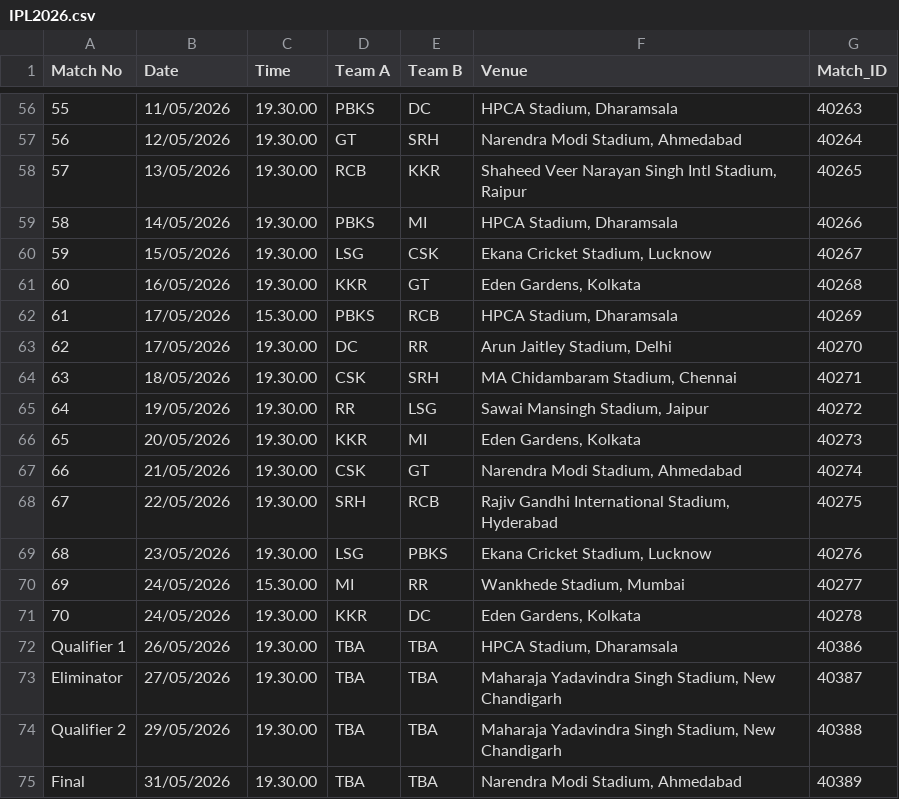
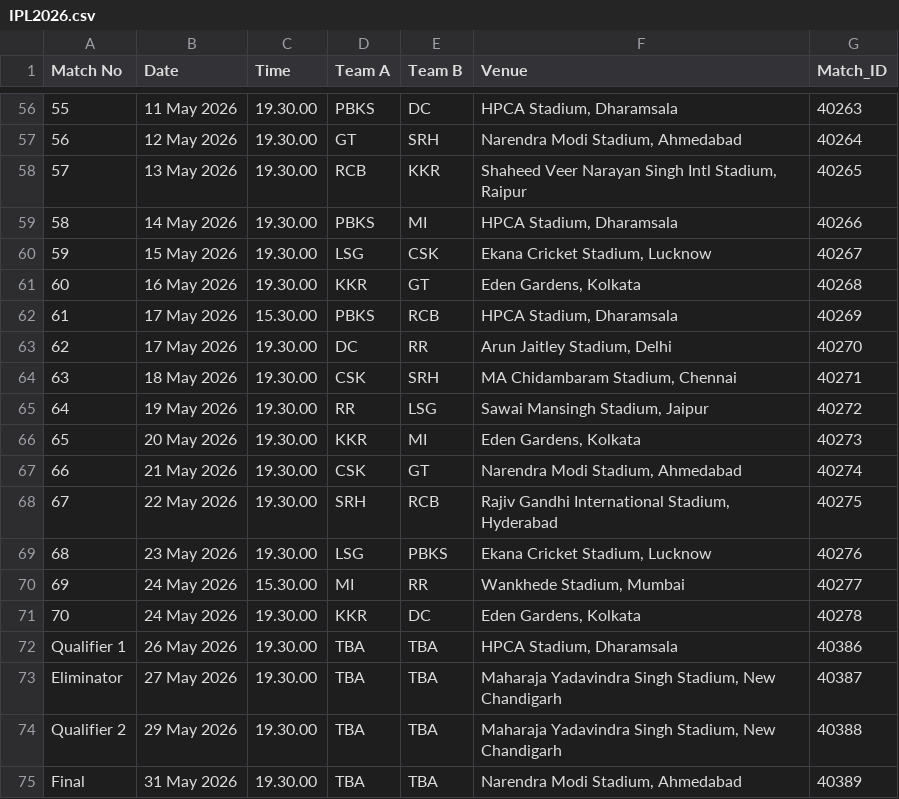
Before and after one commit to rakshith2000/IPL-2026, a CSV file: IPL/IPL2026.csv, drawn as a sheet; only a part is shown, gaps mark what is left out; the diff covers the shown part only.

```diff
--- a/IPL/IPL2026.csv
+++ b/IPL/IPL2026.csv
@@ -56,20 +56,20 @@ Match No,Date,Time,Team A,Team B,Venue,Match_ID
-55,11/05/2026,19.30.00,PBKS,DC,"HPCA Stadium, Dharamsala",40263
-56,12/05/2026,19.30.00,GT,SRH,"Narendra Modi Stadium, Ahmedabad",40264
-57,13/05/2026,19.30.00,RCB,KKR,"Shaheed Veer Narayan Singh Intl Stadium, Raipur",40265
-58,14/05/2026,19.30.00,PBKS,MI,"HPCA Stadium, Dharamsala",40266
-59,15/05/2026,19.30.00,LSG,CSK,"Ekana Cricket Stadium, Lucknow",40267
-60,16/05/2026,19.30.00,KKR,GT,"Eden Gardens, Kolkata",40268
-61,17/05/2026,15.30.00,PBKS,RCB,"HPCA Stadium, Dharamsala",40269
-62,17/05/2026,19.30.00,DC,RR,"Arun Jaitley Stadium, Delhi",40270
-63,18/05/2026,19.30.00,CSK,SRH,"MA Chidambaram Stadium, Chennai",40271
-64,19/05/2026,19.30.00,RR,LSG,"Sawai Mansingh Stadium, Jaipur",40272
-65,20/05/2026,19.30.00,KKR,MI,"Eden Gardens, Kolkata",40273
-66,21/05/2026,19.30.00,CSK,GT,"Narendra Modi Stadium, Ahmedabad",40274
-67,22/05/2026,19.30.00,SRH,RCB,"Rajiv Gandhi International Stadium, Hyderabad",40275
-68,23/05/2026,19.30.00,LSG,PBKS,"Ekana Cricket Stadium, Lucknow",40276
-69,24/05/2026,15.30.00,MI,RR,"Wankhede Stadium, Mumbai",40277
-70,24/05/2026,19.30.00,KKR,DC,"Eden Gardens, Kolkata",40278
-Qualifier 1,26/05/2026,19.30.00,TBA,TBA,"HPCA Stadium, Dharamsala",40386
-Eliminator,27/05/2026,19.30.00,TBA,TBA,"Maharaja Yadavindra Singh Stadium, New Chandigarh",40387
-Qualifier 2,29/05/2026,19.30.00,TBA,TBA,"Maharaja Yadavindra Singh Stadium, New Chandigarh",40388
-Final,31/05/2026,19.30.00,TBA,TBA,"Narendra Modi Stadium, Ahmedabad",40389
+55,11 May 2026,19.30.00,PBKS,DC,"HPCA Stadium, Dharamsala",40263
+56,12 May 2026,19.30.00,GT,SRH,"Narendra Modi Stadium, Ahmedabad",40264
+57,13 May 2026,19.30.00,RCB,KKR,"Shaheed Veer Narayan Singh Intl Stadium, Raipur",40265
+58,14 May 2026,19.30.00,PBKS,MI,"HPCA Stadium, Dharamsala",40266
+59,15 May 2026,19.30.00,LSG,CSK,"Ekana Cricket Stadium, Lucknow",40267
+60,16 May 2026,19.30.00,KKR,GT,"Eden Gardens, Kolkata",40268
+61,17 May 2026,15.30.00,PBKS,RCB,"HPCA Stadium, Dharamsala",40269
+62,17 May 2026,19.30.00,DC,RR,"Arun Jaitley Stadium, Delhi",40270
+63,18 May 2026,19.30.00,CSK,SRH,"MA Chidambaram Stadium, Chennai",40271
+64,19 May 2026,19.30.00,RR,LSG,"Sawai Mansingh Stadium, Jaipur",40272
+65,20 May 2026,19.30.00,KKR,MI,"Eden Gardens, Kolkata",40273
+66,21 May 2026,19.30.00,CSK,GT,"Narendra Modi Stadium, Ahmedabad",40274
+67,22 May 2026,19.30.00,SRH,RCB,"Rajiv Gandhi International Stadium, Hyderabad",40275
+68,23 May 2026,19.30.00,LSG,PBKS,"Ekana Cricket Stadium, Lucknow",40276
+69,24 May 2026,15.30.00,MI,RR,"Wankhede Stadium, Mumbai",40277
+70,24 May 2026,19.30.00,KKR,DC,"Eden Gardens, Kolkata",40278
+Qualifier 1,26 May 2026,19.30.00,TBA,TBA,"HPCA Stadium, Dharamsala",40386
+Eliminator,27 May 2026,19.30.00,TBA,TBA,"Maharaja Yadavindra Singh Stadium, New Chandigarh",40387
+Qualifier 2,29 May 2026,19.30.00,TBA,TBA,"Maharaja Yadavindra Singh Stadium, New Chandigarh",40388
+Final,31 May 2026,19.30.00,TBA,TBA,"Narendra Modi Stadium, Ahmedabad",40389
```
Also changed, not shown: 54 edited cells elsewhere in this file, IPL/all teams squad ipl.csv.
